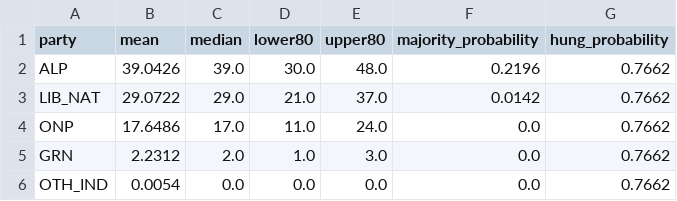
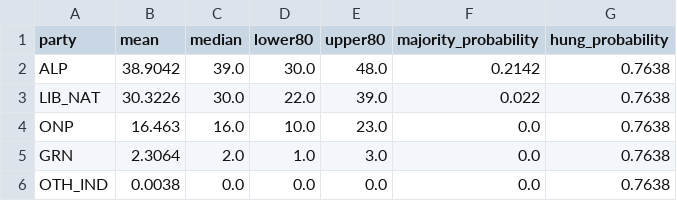
Before and after one commit to MusicOfScience/vic-election-2026, a CSV file: model/data/processed/experimental_forecast_2026_chamber.csv, drawn as a sheet.

```diff
--- a/model/data/processed/experimental_forecast_2026_chamber.csv
+++ b/model/data/processed/experimental_forecast_2026_chamber.csv
@@ -1,6 +1,6 @@
 party,mean,median,lower80,upper80,majority_probability,hung_probability
-ALP,39.0426,39.0,30.0,48.0,0.2196,0.7662
-LIB_NAT,29.0722,29.0,21.0,37.0,0.0142,0.7662
-ONP,17.6486,17.0,11.0,24.0,0.0,0.7662
-GRN,2.2312,2.0,1.0,3.0,0.0,0.7662
-OTH_IND,0.0054,0.0,0.0,0.0,0.0,0.7662
+ALP,38.9042,39.0,30.0,48.0,0.2142,0.7638
+LIB_NAT,30.3226,30.0,22.0,39.0,0.022,0.7638
+ONP,16.463,16.0,10.0,23.0,0.0,0.7638
+GRN,2.3064,2.0,1.0,3.0,0.0,0.7638
+OTH_IND,0.0038,0.0,0.0,0.0,0.0,0.7638
```
Also changed, not shown: model/data/processed/experimental_forecast_2026_council.csv, model/data/processed/experimental_forecast_2026_districts.csv, 31 other files.
